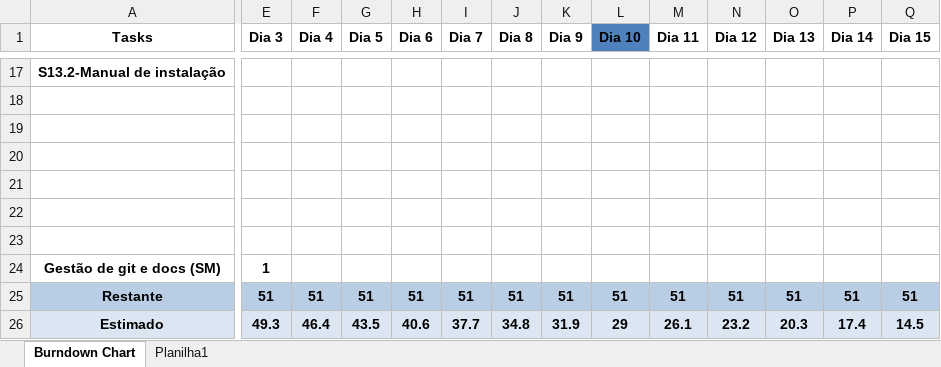
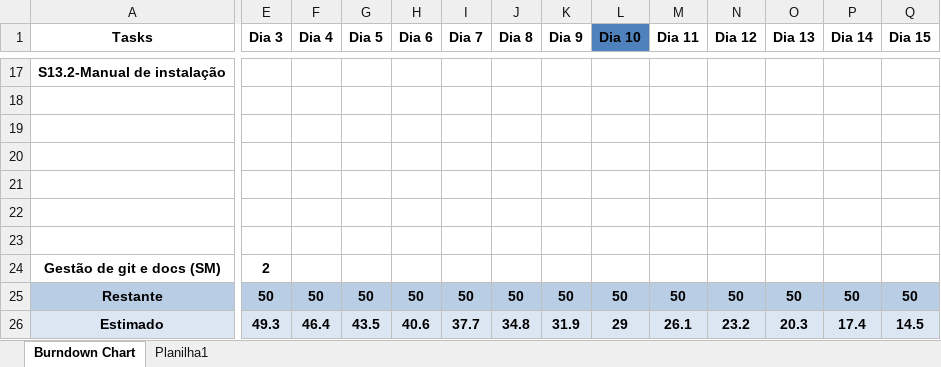
Before and after one commit to Galaticos-API/API-2, an Excel workbook: DOCS/Documentação das Sprints/burn3.xlsx, sheet Burndown Chart, drawn as a sheet; only a part is shown, gaps mark what is left out; values as stored, in another font and other column widths than the file's, no borders; charts and pictures and table styles not drawn; the diff covers the shown part only; the diff names each change by its address in the sheet, - before the commit and + after, or states it on an @@ line.

Commit message:
DOCS - burndown update

```diff
--- a/DOCS/Documentação das Sprints/burn3.xlsx (sheet Burndown Chart)
+++ b/DOCS/Documentação das Sprints/burn3.xlsx (sheet Burndown Chart)
-E24 (Dia 3): 1
+E24 (Dia 3): 2
-E25 (Dia 3): 51
+E25 (Dia 3): 50
-F25 (Dia 4): 51
+F25 (Dia 4): 50
-G25 (Dia 5): 51
+G25 (Dia 5): 50
-H25 (Dia 6): 51
+H25 (Dia 6): 50
-I25 (Dia 7): 51
+I25 (Dia 7): 50
-J25 (Dia 8): 51
+J25 (Dia 8): 50
-K25 (Dia 9): 51
+K25 (Dia 9): 50
-L25 (Dia 10): 51
+L25 (Dia 10): 50
-M25 (Dia 11): 51
+M25 (Dia 11): 50
-N25 (Dia 12): 51
+N25 (Dia 12): 50
-O25 (Dia 13): 51
+O25 (Dia 13): 50
-P25 (Dia 14): 51
+P25 (Dia 14): 50
-Q25 (Dia 15): 51
+Q25 (Dia 15): 50
```
Also changed, not shown: 5 edited cells elsewhere in this sheet, charts or pictures.
